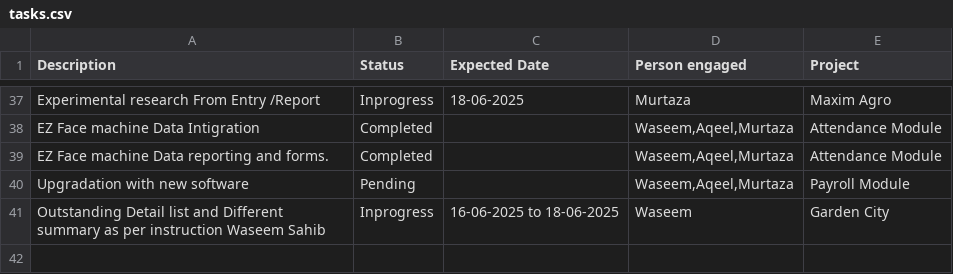
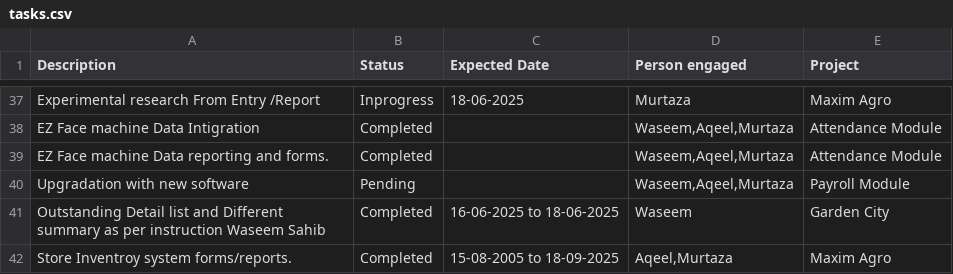
Before and after one commit to waseemghazigithub/streampy, a CSV file: tasks.csv, drawn as a sheet; only a part is shown, gaps mark what is left out.

Commit message:
Update tasks.csv

```diff
--- a/tasks.csv
+++ b/tasks.csv
@@ -40,2 +40,3 @@ EZ Face machine Data reporting and forms.,Completed,,"Waseem,Aqeel,Murtaza",Atte
 Upgradation with new software ,Pending,,"Waseem,Aqeel,Murtaza",Payroll Module
-Outstanding Detail list and Different summary as per instruction Waseem Sahib,Inprogress,16-06-2025 to 18-06-2025 ,Waseem,Garden City
+Outstanding Detail list and Different summary as per instruction Waseem Sahib,Completed,16-06-2025 to 18-06-2025 ,Waseem,Garden City
+Store Inventroy system  forms/reports.,Completed,15-08-2005 to 18-09-2025,"Aqeel,Murtaza",Maxim Agro
```
